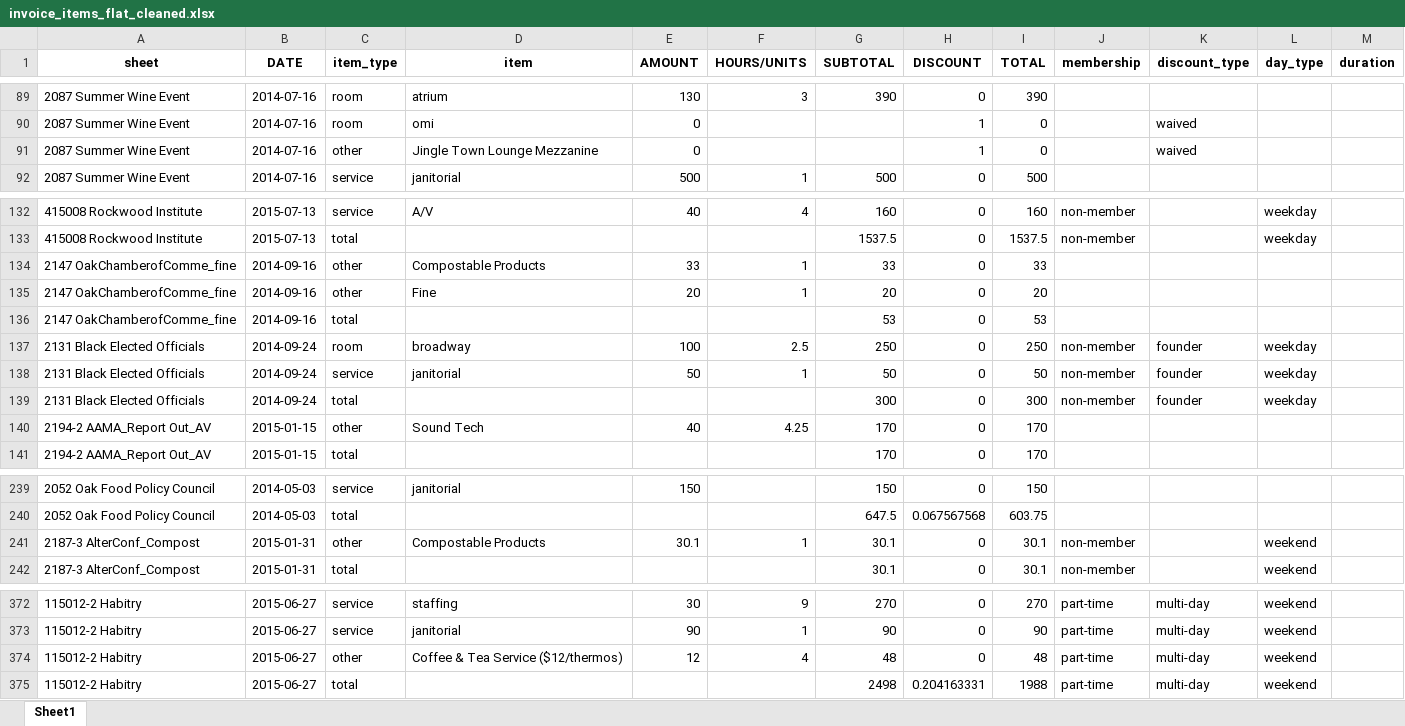
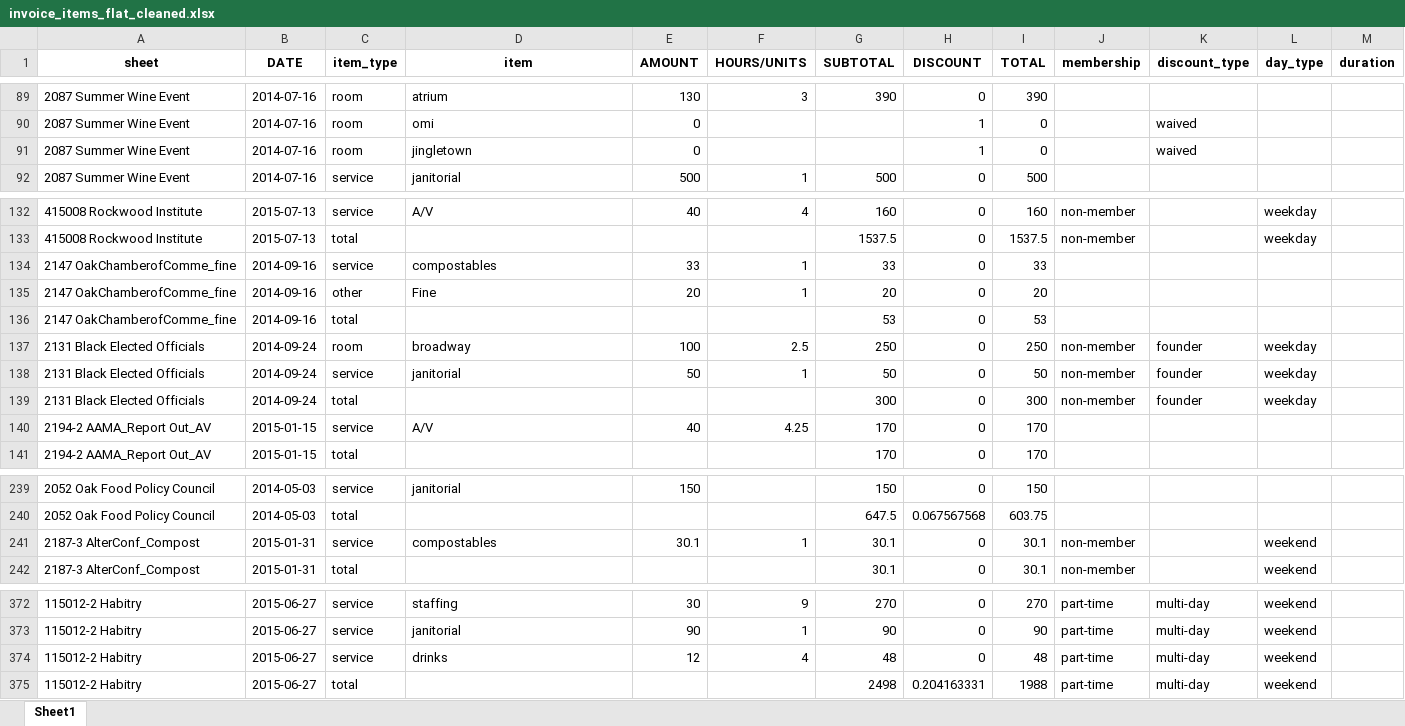
Before and after one commit to ebrensi/HUB_Invoice_Analysis, an Excel workbook: invoice_items_flat_cleaned.xlsx, sheet Sheet1, drawn as a sheet; only a part is shown, gaps mark what is left out; values as stored, in another font and other column widths than the file's, no borders; the diff covers the shown part only; the diff names each change by its address in the sheet, - before the commit and + after, or states it on an @@ line.

```diff
--- a/invoice_items_flat_cleaned.xlsx (sheet Sheet1)
+++ b/invoice_items_flat_cleaned.xlsx (sheet Sheet1)
-C91 (item_type): other
+C91 (item_type): room
-D91 (item): Jingle Town Lounge Mezzanine
+D91 (item): jingletown
-C134 (item_type): other
+C134 (item_type): service
-D134 (item): Compostable Products
+D134 (item): compostables
-C140 (item_type): other
+C140 (item_type): service
-D140 (item): Sound Tech
+D140 (item): A/V
-C241 (item_type): other
+C241 (item_type): service
-D241 (item): Compostable Products
+D241 (item): compostables
-C374 (item_type): other
+C374 (item_type): service
-D374 (item): Coffee & Tea Service ($12/thermos)
+D374 (item): drinks
```
Also changed, not shown: 56 edited cells elsewhere in this sheet, 2 other files.
